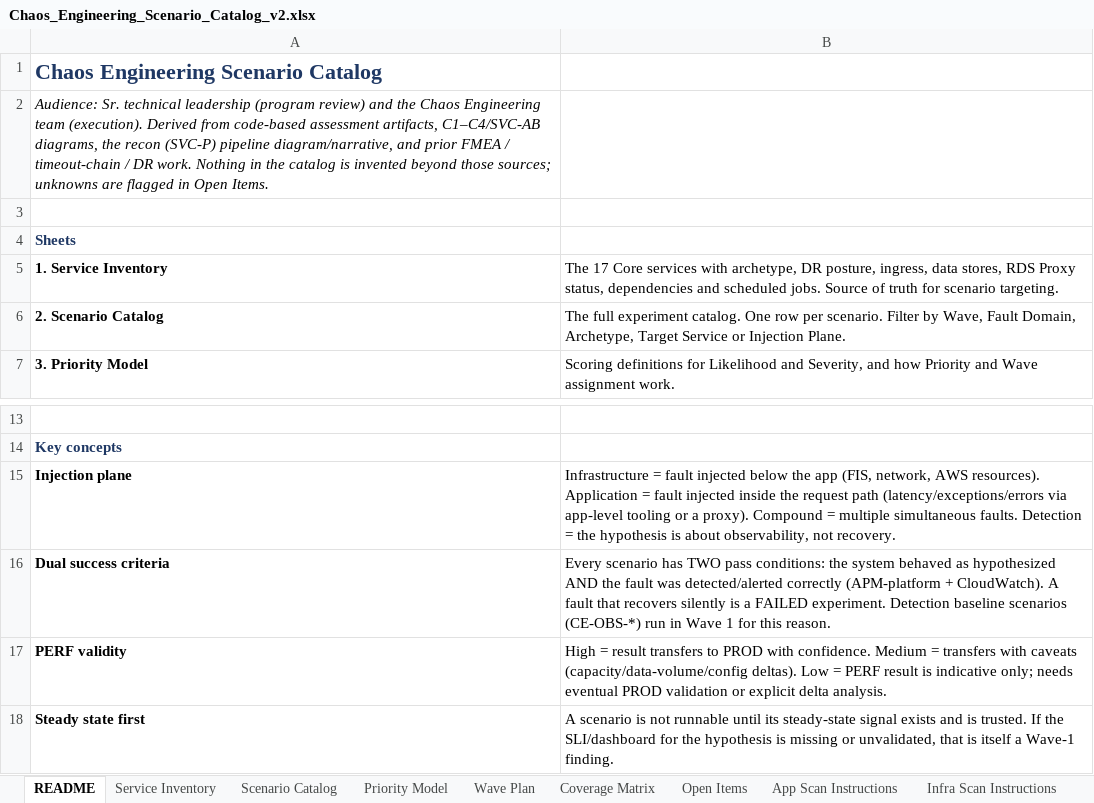
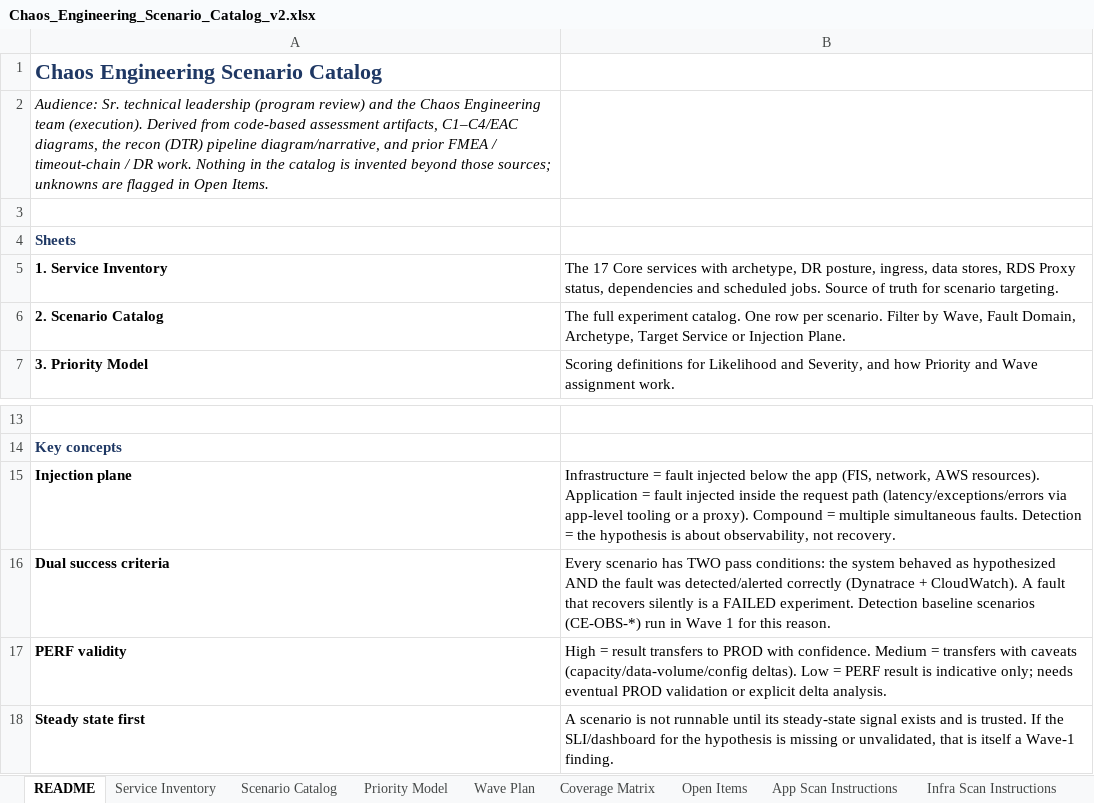
Before and after one commit to ramirezh84/chaos-engineering-pipeline, an Excel workbook: workbook/Chaos_Engineering_Scenario_Catalog_v2.xlsx, sheet README, drawn as a sheet; only a part is shown, gaps mark what is left out; values as stored, in another font and other column widths than the file's, no borders; the diff names each change by its address in the sheet, - before the commit and + after, or states it on an @@ line.

```diff
--- a/workbook/Chaos_Engineering_Scenario_Catalog_v2.xlsx (sheet README)
+++ b/workbook/Chaos_Engineering_Scenario_Catalog_v2.xlsx (sheet README)
-A2: …assessment artifacts, C1–C4/SVC-AB diagrams, the recon (SVC-P) pipeline diagram/narrative,…
+A2: …assessment artifacts, C1–C4/EAC diagrams, the recon (DTR) pipeline diagram/narrative,…
-B16: …detected/alerted correctly (APM-platform + CloudWatch).…
+B16: …detected/alerted correctly (Dynatrace + CloudWatch).…
```
Also changed, not shown: sheet Scenario Catalog, sheet Service Inventory, sheet Open Items, sheet Wave Plan, sheet Infra Scan Instructions, sheet App Scan Instructions, examples/outputs/Chaos_Package_EXAMPLE.xlsx, 14 other files.
